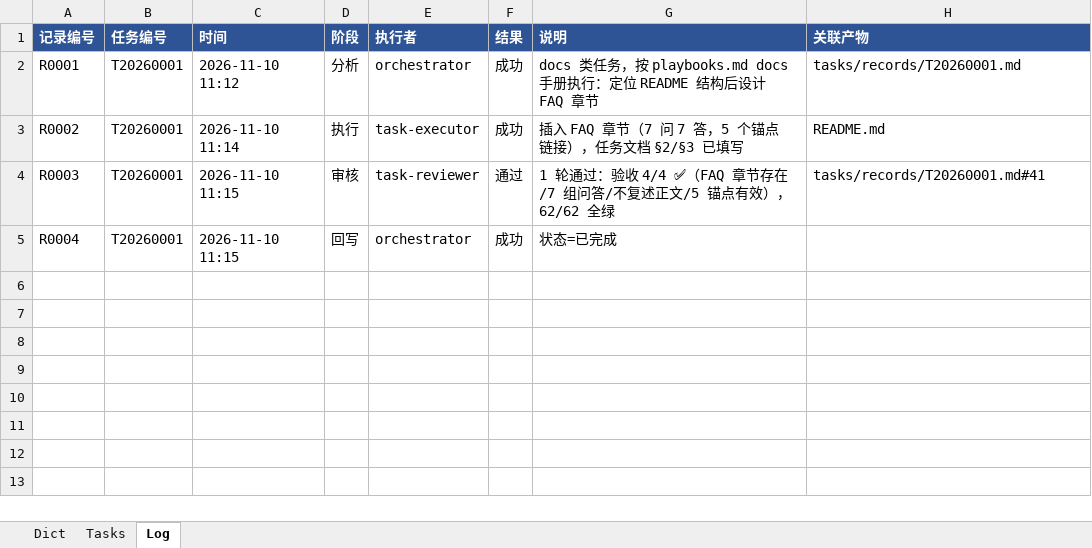
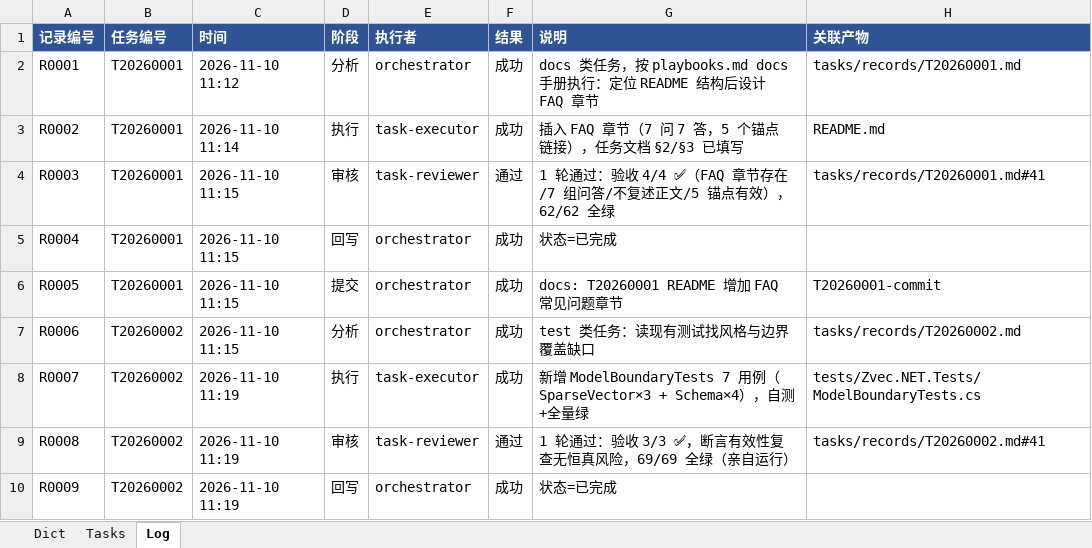
Before and after one commit to martinxiao2025/Zvec.NET, an Excel workbook: tasks/tasks.xlsx, sheet Log, drawn as a sheet; values as stored, in another font and other column widths than the file's, no borders; the diff names each change by its address in the sheet, - before the commit and + after, or states it on an @@ line.

Commit message:
test: T20260002 补充边界测试用例

```diff
--- a/tasks/tasks.xlsx (sheet Log)
+++ b/tasks/tasks.xlsx (sheet Log)
+row 6: R0005 | T20260001 | 2026-11-10 11:15 | 提交 | orchestrator | 成功 | docs: T20260001 README 增加 FAQ 常见问题章节 | T20260001-commit
+row 7: R0006 | T20260002 | 2026-11-10 11:15 | 分析 | orchestrator | 成功 | test 类任务：读现有测试找风格与边界覆盖缺口 | tasks/records/T20260002.md
+row 8: R0007 | T20260002 | 2026-11-10 11:19 | 执行 | task-executor | 成功 | 新增 ModelBoundaryTests 7 用例（SparseVector×3 + Schema×4），自测+全量绿 | tests/Zvec.NET.Tests/ModelBoundaryTests.cs
+row 9: R0008 | T20260002 | 2026-11-10 11:19 | 审核 | task-reviewer | 通过 | 1 轮通过：验收 3/3 ✅，断言有效性复查无恒真风险，69/69 全绿（亲自运行） | tasks/records/T20260002.md#41
+row 10: R0009 | T20260002 | 2026-11-10 11:19 | 回写 | orchestrator | 成功 | 状态=已完成
```
Also changed, not shown: sheet Tasks, 2 other files.
